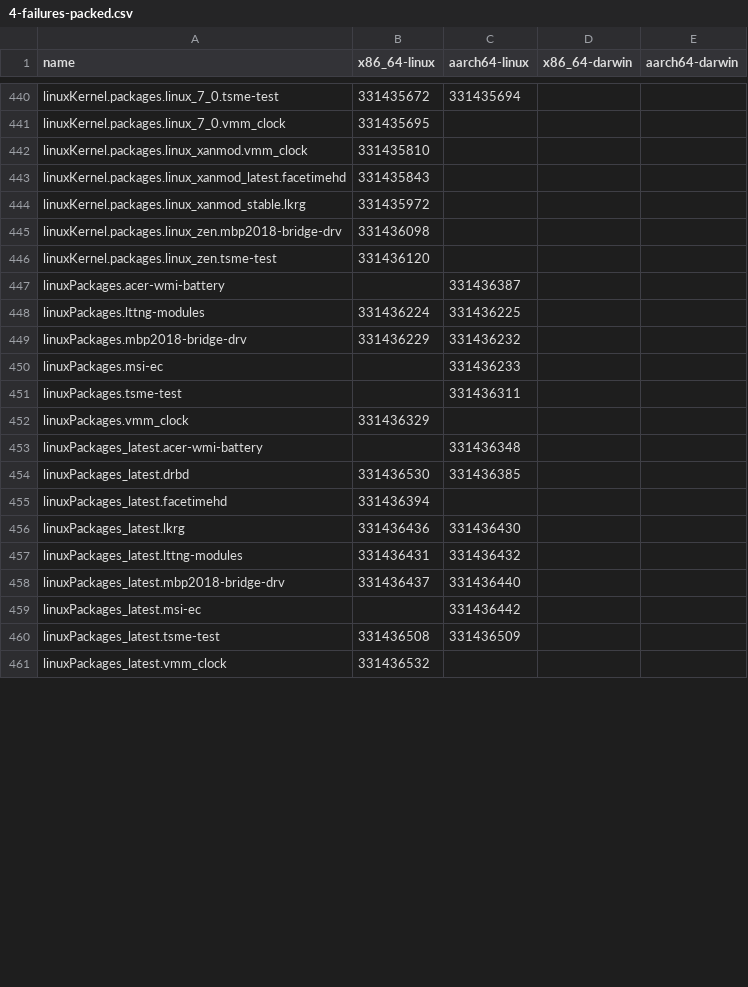
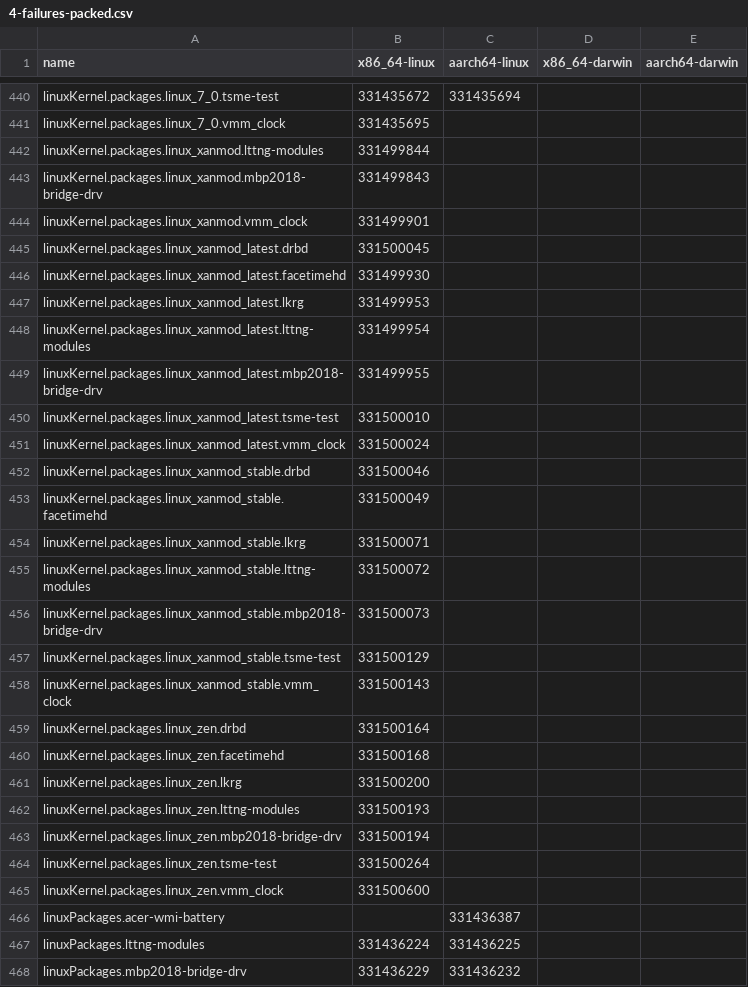
Before and after one commit to Sigmanificient/nixpkgs-failure-notify, a CSV file: results/trunk/4-failures-packed.csv, drawn as a sheet; only a part is shown, gaps mark what is left out; the shorter side is filled out with more unchanged rows; the diff covers the shown part only.

```diff
--- a/results/trunk/4-failures-packed.csv
+++ b/results/trunk/4-failures-packed.csv
@@ -441,7 +441,26 @@ linuxKernel.packages.linux_7_0.tsme-test,331435672,331435694,,
 linuxKernel.packages.linux_7_0.vmm_clock,331435695,,,
-linuxKernel.packages.linux_xanmod.vmm_clock,331435810,,,
-linuxKernel.packages.linux_xanmod_latest.facetimehd,331435843,,,
-linuxKernel.packages.linux_xanmod_stable.lkrg,331435972,,,
-linuxKernel.packages.linux_zen.mbp2018-bridge-drv,331436098,,,
-linuxKernel.packages.linux_zen.tsme-test,331436120,,,
+linuxKernel.packages.linux_xanmod.lttng-modules,331499844,,,
+linuxKernel.packages.linux_xanmod.mbp2018-bridge-drv,331499843,,,
+linuxKernel.packages.linux_xanmod.vmm_clock,331499901,,,
+linuxKernel.packages.linux_xanmod_latest.drbd,331500045,,,
+linuxKernel.packages.linux_xanmod_latest.facetimehd,331499930,,,
+linuxKernel.packages.linux_xanmod_latest.lkrg,331499953,,,
+linuxKernel.packages.linux_xanmod_latest.lttng-modules,331499954,,,
+linuxKernel.packages.linux_xanmod_latest.mbp2018-bridge-drv,331499955,,,
+linuxKernel.packages.linux_xanmod_latest.tsme-test,331500010,,,
+linuxKernel.packages.linux_xanmod_latest.vmm_clock,331500024,,,
+linuxKernel.packages.linux_xanmod_stable.drbd,331500046,,,
+linuxKernel.packages.linux_xanmod_stable.facetimehd,331500049,,,
+linuxKernel.packages.linux_xanmod_stable.lkrg,331500071,,,
+linuxKernel.packages.linux_xanmod_stable.lttng-modules,331500072,,,
+linuxKernel.packages.linux_xanmod_stable.mbp2018-bridge-drv,331500073,,,
+linuxKernel.packages.linux_xanmod_stable.tsme-test,331500129,,,
+linuxKernel.packages.linux_xanmod_stable.vmm_clock,331500143,,,
+linuxKernel.packages.linux_zen.drbd,331500164,,,
+linuxKernel.packages.linux_zen.facetimehd,331500168,,,
+linuxKernel.packages.linux_zen.lkrg,331500200,,,
+linuxKernel.packages.linux_zen.lttng-modules,331500193,,,
+linuxKernel.packages.linux_zen.mbp2018-bridge-drv,331500194,,,
+linuxKernel.packages.linux_zen.tsme-test,331500264,,,
+linuxKernel.packages.linux_zen.vmm_clock,331500600,,,
 linuxPackages.acer-wmi-battery,,331436387,,
```
Also changed, not shown: 33 added rows, 17 removed rows and 35 edited cells elsewhere in this file, results/trunk/2-failures.csv, results/trunk/3-failures-aarch64-darwin.csv, 6 other files.
